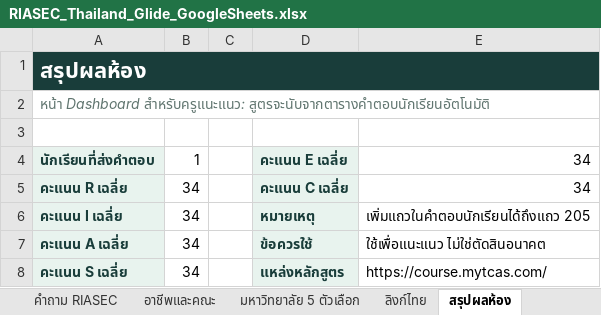
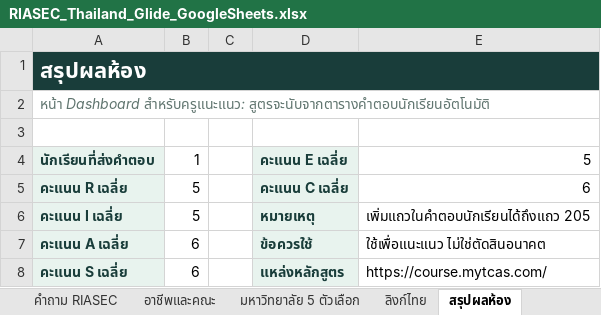
Before and after one commit to Kimmiejj/sds, an Excel workbook: RIASEC_Thailand_Glide_GoogleSheets.xlsx, sheet สรุปผลห้อง, drawn as a sheet; values as stored, in another font and other column widths than the file's, no borders; 1 other sheet too large or unreadable and not compared; the diff names each change by its address in the sheet, - before the commit and + after, or states it on an @@ line.

```diff
--- a/RIASEC_Thailand_Glide_GoogleSheets.xlsx (sheet สรุปผลห้อง)
+++ b/RIASEC_Thailand_Glide_GoogleSheets.xlsx (sheet สรุปผลห้อง)
-E4: 34
+E4: 5
-B5:B6: 34
+B5:B6: 5
-E5: 34
+E5: 6
-B7:B8: 34
+B7:B8: 6
```
Also changed, not shown: sheet คำถาม RIASEC, formulas that keep their value, outputs/riasec-google-sheets/RIASEC_Thailand_Glide_GoogleSheets.xlsx, tmp/riasec-workbook/outputs/riasec-google-sheets/RIASEC_Thailand_Glide_GoogleSheets.xlsx, 6 other files.
